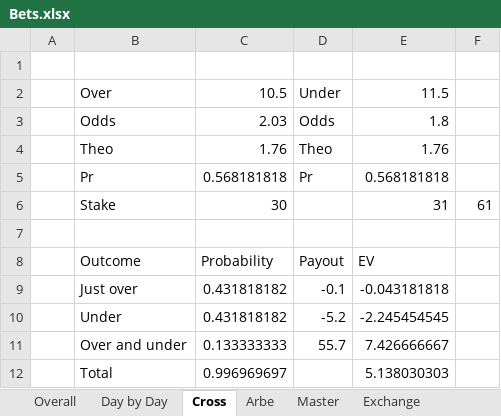
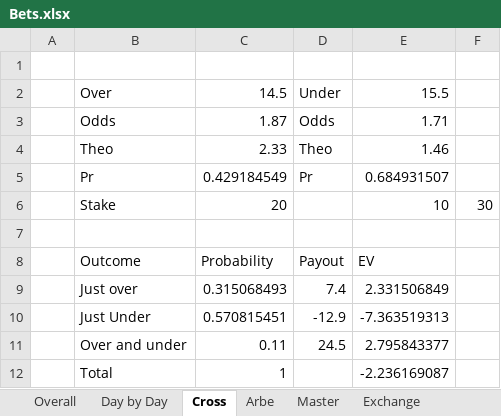
Before and after one commit to johnny-wong/nba_stats, an Excel workbook: Bets.xlsx, sheet Cross, drawn as a sheet; values as stored, in another font and other column widths than the file's, no borders; removed rows and columns are numbered as before the commit, all else as after; the diff names each change by its address in the sheet, - before the commit and + after, or states it on an @@ line.

```diff
--- a/Bets.xlsx (sheet Cross)
+++ b/Bets.xlsx (sheet Cross)
-C2: 10.5
+C2: 14.5
-E2: 11.5
+E2: 15.5
-C3: 2.03
+C3: 1.87
-E3: 1.8
+E3: 1.71
-C4: 1.76
+C4: 2.33
-E4: 1.76
+E4: 1.46
-C5: 0.568181818
+C5: 0.429184549
-E5: 0.568181818
+E5: 0.684931507
-C6: 30
+C6: 20
-E6: 31
+E6: 10
-F6: 61
+F6: 30
-C9: 0.431818182
+C9: 0.315068493
-D9: -0.1
+D9: 7.4
-E9: -0.043181818
+E9: 2.331506849
-row 10:  | Under | 0.431818182 | -5.2 | -2.245454545
+row 10:  | Just Under | 0.570815451 | -12.9 | -7.363519313
-C11: 0.133333333
+C11: 0.11
-D11: 55.7
+D11: 24.5
-E11: 7.426666667
+E11: 2.795843377
-C12: 0.996969697
+C12: 1
-E12: 5.138030303
+E12: -2.236169087
```
Also changed, not shown: sheet Master, sheet Arbe, sheet Day by Day, sheet Exchange, sheet Overall, charts or pictures.
